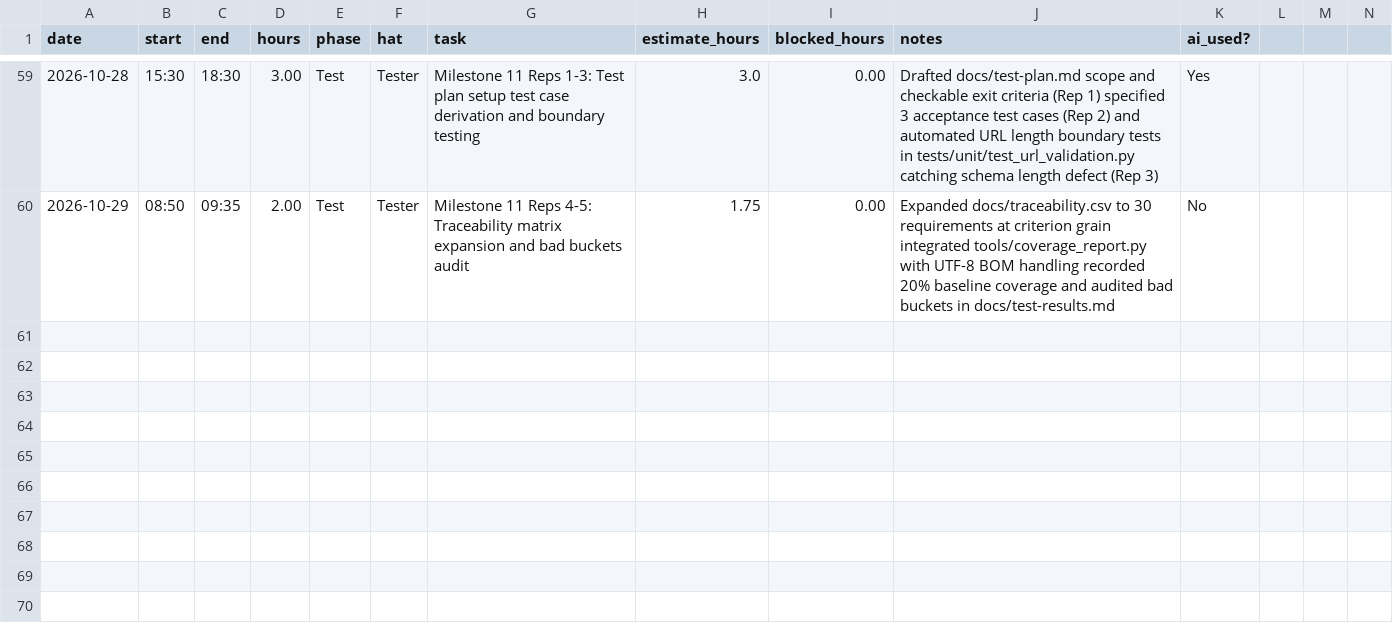
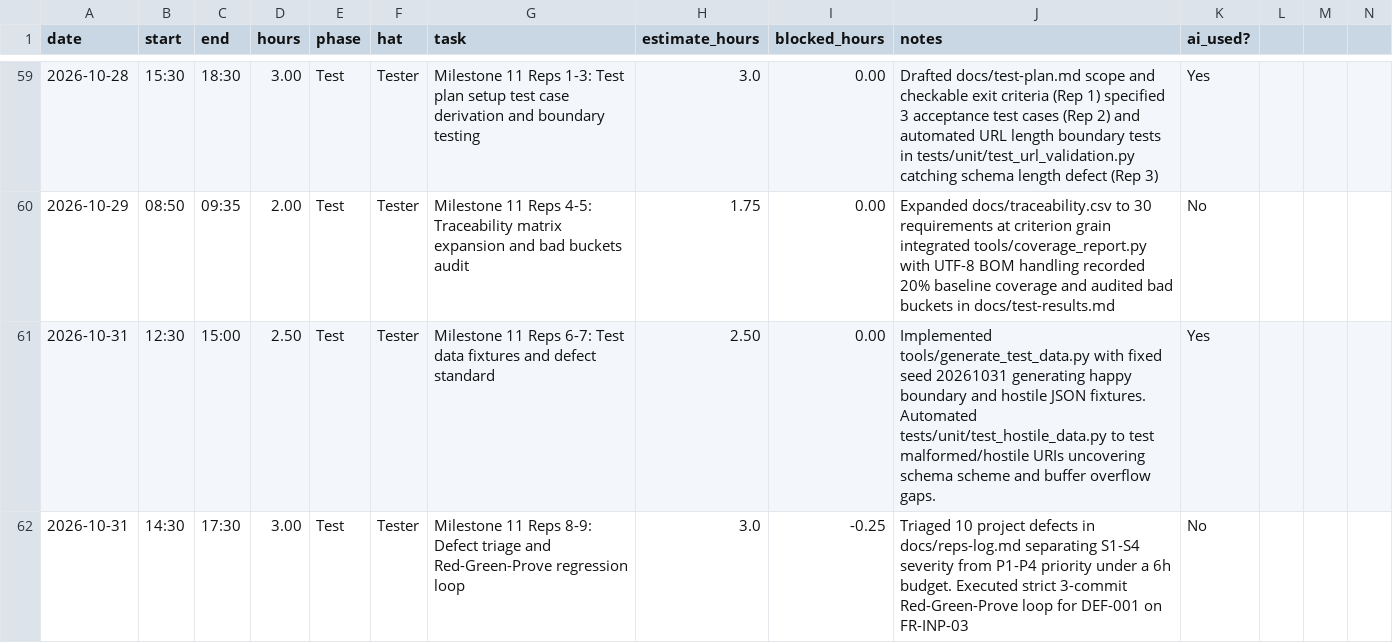
Before and after one commit to calebfuller1705/capstone, a CSV file: docs/hours-log.csv, drawn as a sheet; only a part is shown, gaps mark what is left out; the diff names each change by its address in the sheet, - before the commit and + after, or states it on an @@ line.

```diff
--- a/docs/hours-log.csv
+++ b/docs/hours-log.csv
+row 61: 2026-10-31 | 12:30 | 15:00 | 2.50 | Test | Tester | Milestone 11 Reps 6-7: Test data fixtures and defect standard | 2.50 | 0.00 | Implemented tools/generate_test_data.py with fixed seed 20261031 generating happy boundary and hostile JSON fixtures. Automated tests/unit/test_hostile_data.py to test malformed/hostile URIs uncovering schema scheme and buffer overflow gaps. | Yes
+row 62: 2026-10-31 | 14:30 | 17:30 | 3.00 | Test | Tester | Milestone 11 Reps 8-9: Defect triage and Red-Green-Prove regression loop | 3.0 | -0.25 | Triaged 10 project defects in docs/reps-log.md separating S1-S4 severity from P1-P4 priority under a 6h budget. Executed strict 3-commit Red-Green-Prove loop for DEF-001 on FR-INP-03 | No
```
